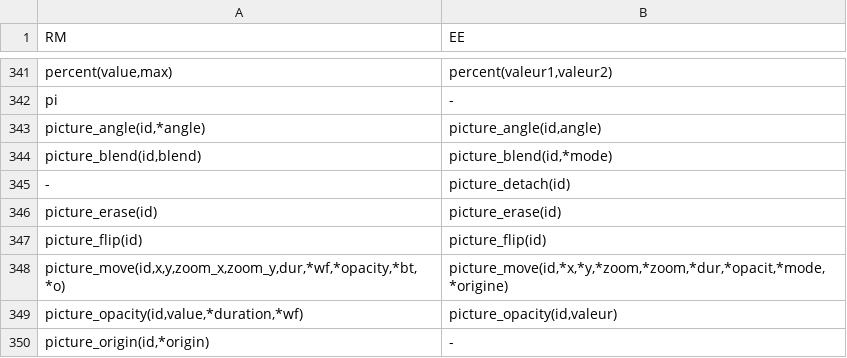
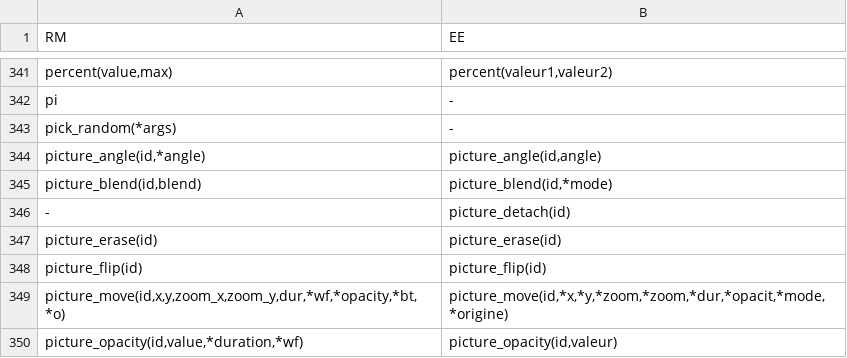
Before and after one commit to RMEx/RME, a TSV file: ee4_report.tsv, drawn as a sheet; only a part is shown, gaps mark what is left out; the shorter side is filled out with more unchanged rows; the diff names each change by its address in the sheet, - before the commit and + after, or states it on an @@ line.

```diff
--- a/ee4_report.tsv
+++ b/ee4_report.tsv
+row 343: pick_random(*args) | -
```
Also changed, not shown: 10 other files.
